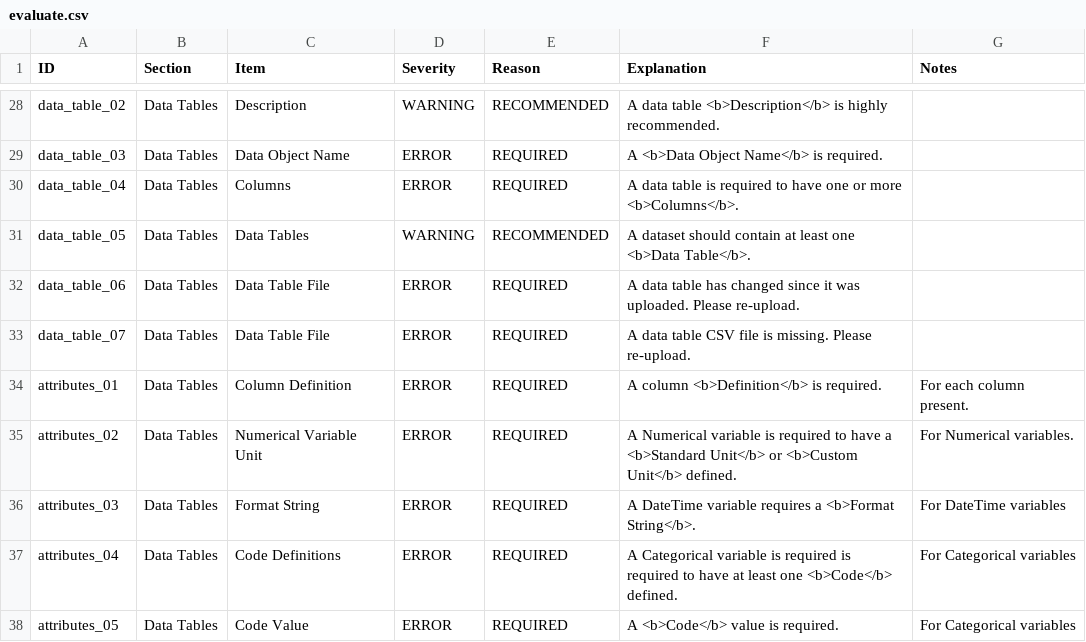
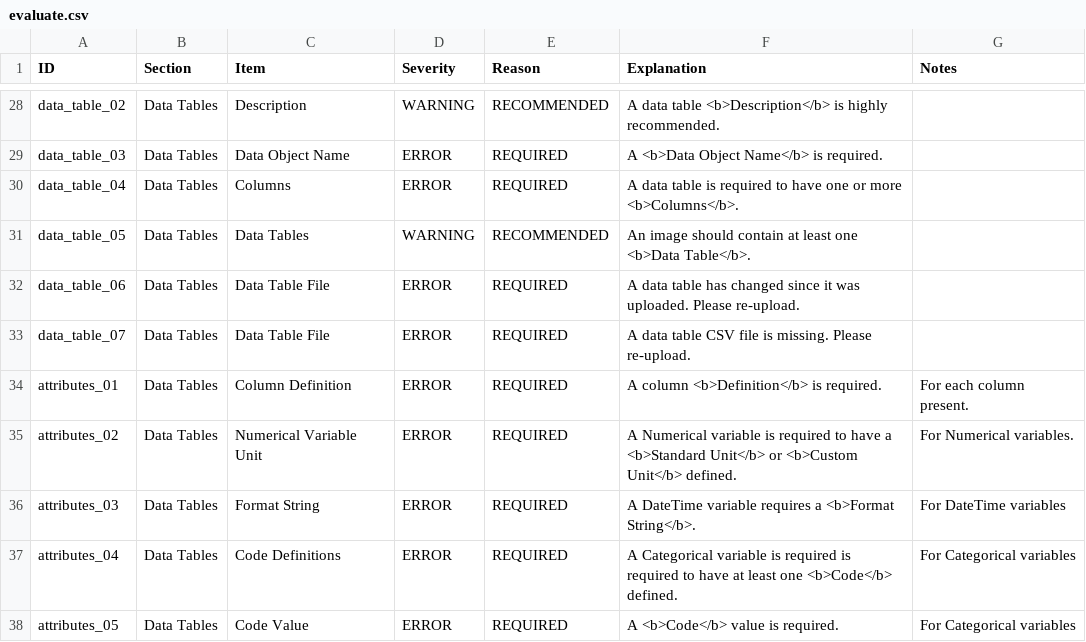
Before and after one commit to PASTAplus/ezEML, a CSV file: webapp/static/evaluate.csv, drawn as a sheet; only a part is shown, gaps mark what is left out; the diff covers the shown part only.

Commit message:
Removed mentions of dataset in validator strings. Made Donor gender and specimen tissue always default to female and ovary respectively. Added validators to verify this.

```diff
--- a/webapp/static/evaluate.csv
+++ b/webapp/static/evaluate.csv
@@ -30,3 +30,3 @@ data_table_03,Data Tables,Data Object Name,ERROR,REQUIRED,A <b>Data Object Name<
 data_table_04,Data Tables,Columns,ERROR,REQUIRED,A data table is required to have one or more <b>Columns</b>.,
-data_table_05,Data Tables,Data Tables,WARNING,RECOMMENDED,A dataset should contain at least one <b>Data Table</b>.,
+data_table_05,Data Tables,Data Tables,WARNING,RECOMMENDED,An image should contain at least one <b>Data Table</b>.,
 data_table_06,Data Tables,Data Table File,ERROR,REQUIRED,A data table has changed since it was uploaded. Please re-upload.
```
Also changed, not shown: 2 added rows and 10 edited cells elsewhere in this file, 5 other files.
